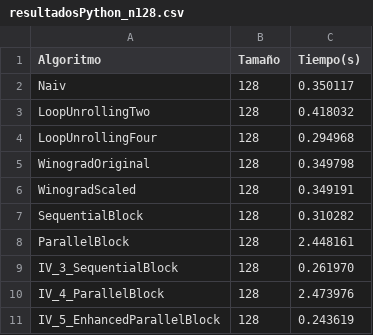
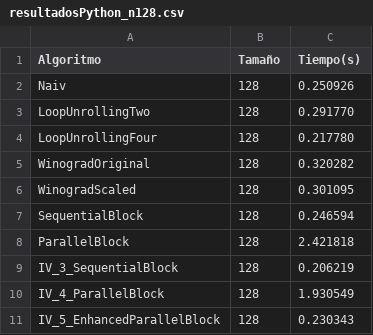
Before and after one commit to JaemT1/ProyectoFinalAnalisis, a CSV file: src/data/results/times/resultadosPython_n128.csv, drawn as a sheet.

```diff
--- a/src/data/results/times/resultadosPython_n128.csv
+++ b/src/data/results/times/resultadosPython_n128.csv
@@ -1,11 +1,11 @@
 Algoritmo,Tamaño,Tiempo(s)
-Naiv,128,0.350117
-LoopUnrollingTwo,128,0.418032
-LoopUnrollingFour,128,0.294968
-WinogradOriginal,128,0.349798
-WinogradScaled,128,0.349191
-SequentialBlock,128,0.310282
-ParallelBlock,128,2.448161
-IV_3_SequentialBlock,128,0.261970
-IV_4_ParallelBlock,128,2.473976
-IV_5_EnhancedParallelBlock,128,0.243619
+Naiv,128,0.250926
+LoopUnrollingTwo,128,0.291770
+LoopUnrollingFour,128,0.217780
+WinogradOriginal,128,0.320282
+WinogradScaled,128,0.301095
+SequentialBlock,128,0.246594
+ParallelBlock,128,2.421818
+IV_3_SequentialBlock,128,0.206219
+IV_4_ParallelBlock,128,1.930549
+IV_5_EnhancedParallelBlock,128,0.230343
```
Also changed, not shown: src/data/results/times/resultadosPython_n16.csv, src/data/results/times/resultadosPython_n2.csv, 25 other files.
